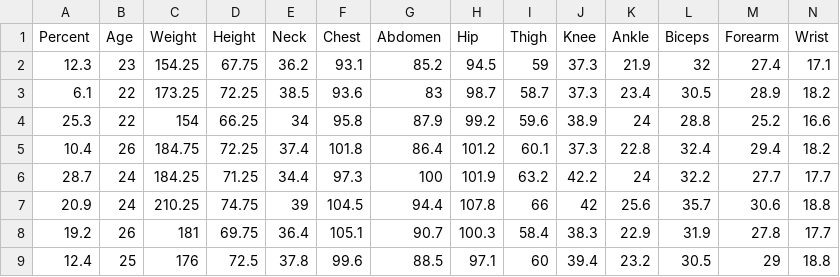
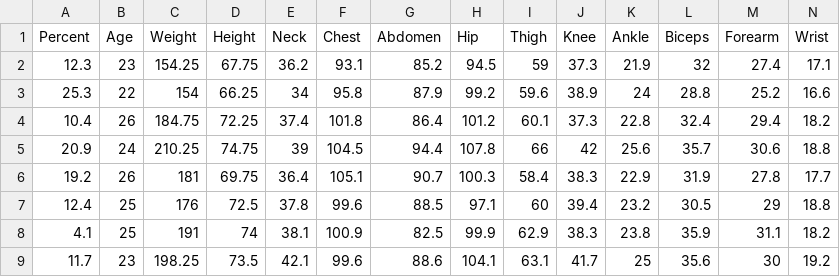
Before and after one commit to sjspielman/bio5312_fall2017, a CSV file: datasets/lm_datasets/bodyfat.csv, drawn as a sheet; only a part is shown; the shorter side is filled out with more unchanged rows.

```diff
--- a/datasets/lm_datasets/bodyfat.csv
+++ b/datasets/lm_datasets/bodyfat.csv
@@ -2,6 +2,4 @@ Percent,Age,Weight,Height,Neck,Chest,Abdomen,Hip,Thigh,Knee,Ankle,Biceps,Forearm
 12.3,23,154.25,67.75,36.2,93.1,85.2,94.5,59,37.3,21.9,32,27.4,17.1
-6.1,22,173.25,72.25,38.5,93.6,83,98.7,58.7,37.3,23.4,30.5,28.9,18.2
 25.3,22,154,66.25,34,95.8,87.9,99.2,59.6,38.9,24,28.8,25.2,16.6
 10.4,26,184.75,72.25,37.4,101.8,86.4,101.2,60.1,37.3,22.8,32.4,29.4,18.2
-28.7,24,184.25,71.25,34.4,97.3,100,101.9,63.2,42.2,24,32.2,27.7,17.7
 20.9,24,210.25,74.75,39,104.5,94.4,107.8,66,42,25.6,35.7,30.6,18.8
```
Also changed, not shown: 9 other files.
